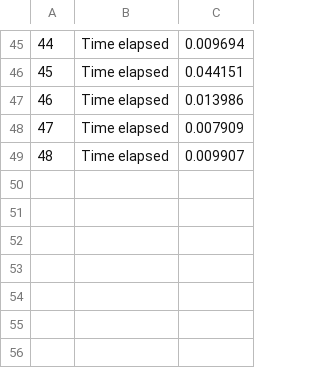
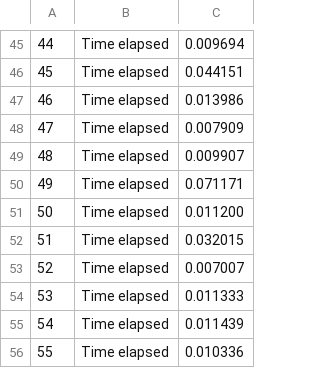
Before and after one commit to andy295/HPC4DS-Project, a CSV file: parallel_implementation/output/data.csv, drawn as a sheet; only a part is shown, gaps mark what is left out; the diff names each change by its address in the sheet, - before the commit and + after, or states it on an @@ line.

```diff
--- a/parallel_implementation/output/data.csv
+++ b/parallel_implementation/output/data.csv
+row 50: 49 | Time elapsed | 0.071171
+row 51: 50 | Time elapsed | 0.011200
+row 52: 51 | Time elapsed | 0.032015
+row 53: 52 | Time elapsed | 0.007007
+row 54: 53 | Time elapsed | 0.011333
+row 55: 54 | Time elapsed | 0.011439
+row 56: 55 | Time elapsed | 0.010336
```
Also changed, not shown: 10 other files.
